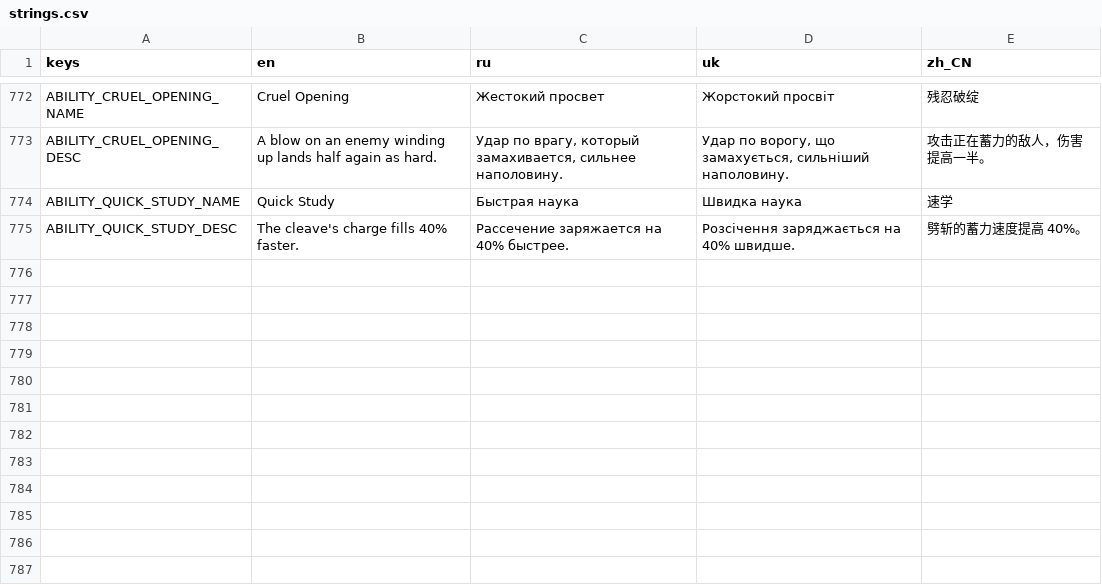
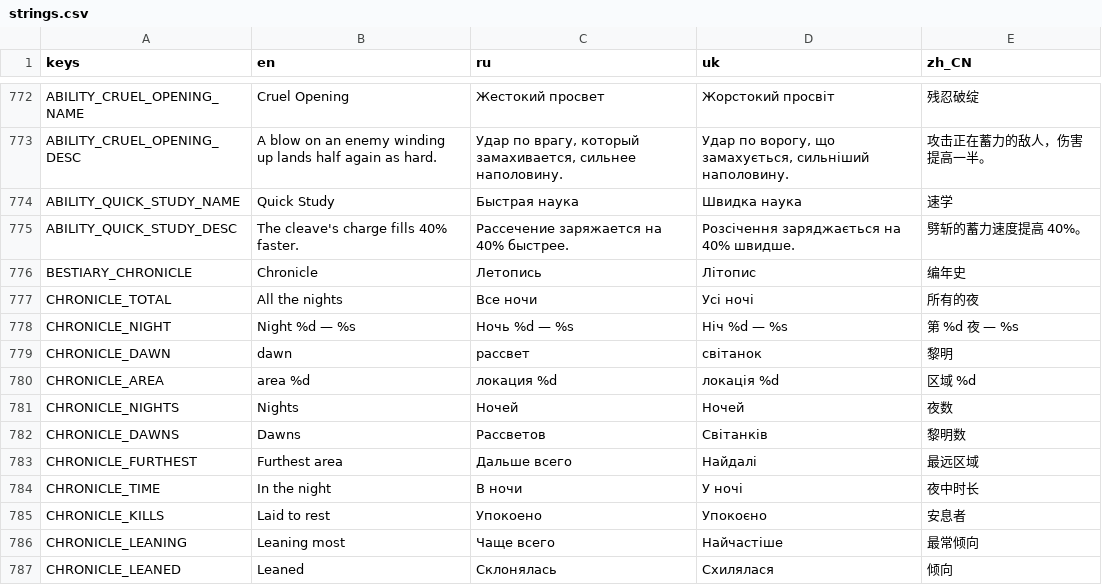
Before and after one commit to Saaayurii/ashes-of-eden, a CSV file: localization/strings.csv, drawn as a sheet; only a part is shown, gaps mark what is left out; the diff names each change by its address in the sheet, - before the commit and + after, or states it on an @@ line.

```diff
--- a/localization/strings.csv
+++ b/localization/strings.csv
+row 776: BESTIARY_CHRONICLE | Chronicle | Летопись | Літопис | 编年史
+row 777: CHRONICLE_TOTAL | All the nights | Все ночи | Усі ночі | 所有的夜
+row 778: CHRONICLE_NIGHT | Night %d — %s | Ночь %d — %s | Ніч %d — %s | 第 %d 夜 — %s
+row 779: CHRONICLE_DAWN | dawn | рассвет | світанок | 黎明
+row 780: CHRONICLE_AREA | area %d | локация %d | локація %d | 区域 %d
+row 781: CHRONICLE_NIGHTS | Nights | Ночей | Ночей | 夜数
+row 782: CHRONICLE_DAWNS | Dawns | Рассветов | Світанків | 黎明数
+row 783: CHRONICLE_FURTHEST | Furthest area | Дальше всего | Найдалі | 最远区域
+row 784: CHRONICLE_TIME | In the night | В ночи | У ночі | 夜中时长
+row 785: CHRONICLE_KILLS | Laid to rest | Упокоено | Упокоєно | 安息者
+row 786: CHRONICLE_LEANING | Leaning most | Чаще всего | Найчастіше | 最常倾向
+row 787: CHRONICLE_LEANED | Leaned | Склонялась | Схилялася | 倾向
```
Also changed, not shown: 7 other files.
